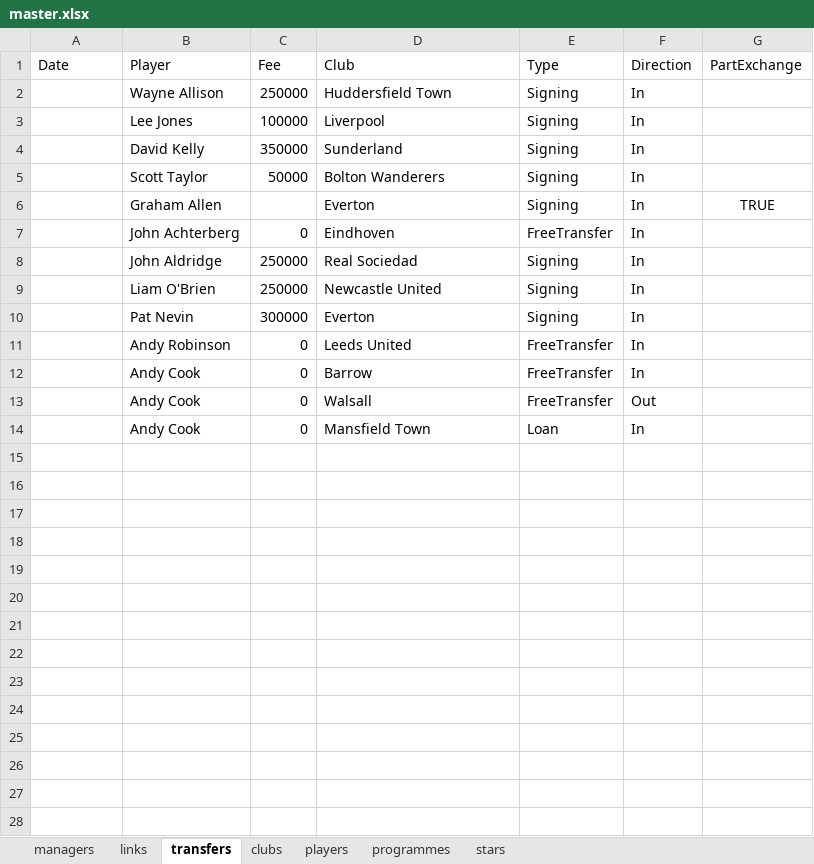
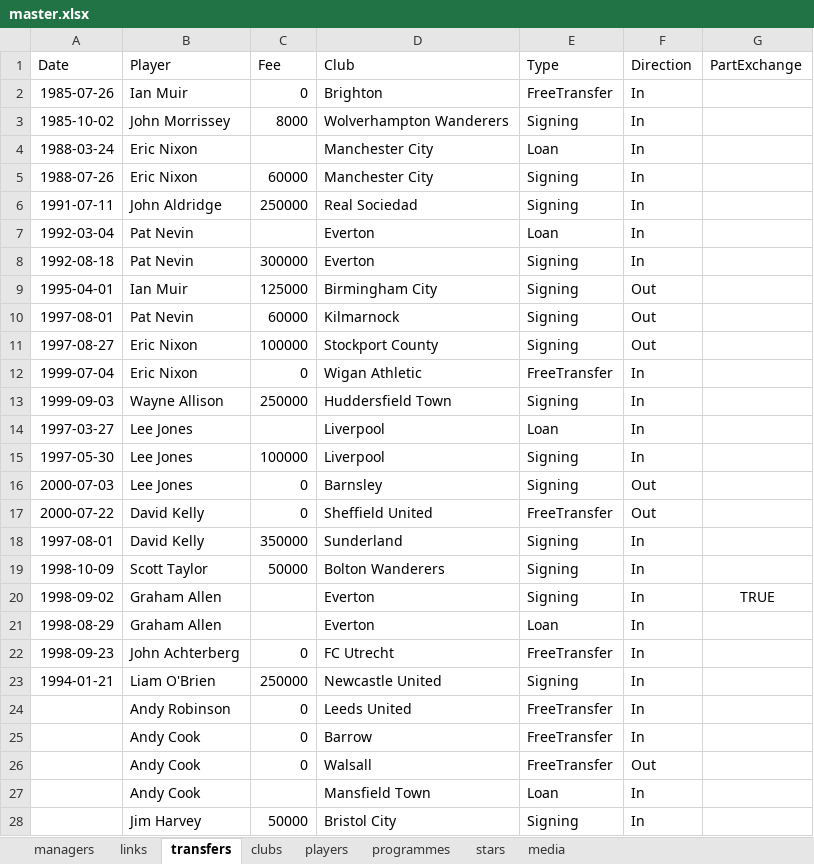
Before and after one commit to chrisowen491/tranmere-web, an Excel workbook: data/master.xlsx, sheet transfers, drawn as a sheet; only a part is shown; values as stored, in another font and other column widths than the file's, no borders; removed rows and columns are numbered as before the commit, all else as after; the diff covers the shown part only; the diff names each change by its address in the sheet, - before the commit and + after, or states it on an @@ line.

```diff
--- a/data/master.xlsx (sheet transfers)
+++ b/data/master.xlsx (sheet transfers)
+sheet tab: media
+row 2: 1985-07-26 | Ian Muir | 0 | Brighton | FreeTransfer | In
+row 3: 1985-10-02 | John Morrissey | 8000 | Wolverhampton Wanderers | Signing | In
+row 4: 1988-03-24 | Eric Nixon |  | Manchester City | Loan | In
+row 5: 1988-07-26 | Eric Nixon | 60000 | Manchester City | Signing | In
+row 6: 1991-07-11 | John Aldridge | 250000 | Real Sociedad | Signing | In
+row 7: 1992-03-04 | Pat Nevin |  | Everton | Loan | In
+row 8: 1992-08-18 | Pat Nevin | 300000 | Everton | Signing | In
+row 9: 1995-04-01 | Ian Muir | 125000 | Birmingham City | Signing | Out
+row 10: 1997-08-01 | Pat Nevin | 60000 | Kilmarnock | Signing | Out
+row 11: 1997-08-27 | Eric Nixon | 100000 | Stockport County | Signing | Out
+row 12: 1999-07-04 | Eric Nixon | 0 | Wigan Athletic | FreeTransfer | In
-A13 (Date): (empty)
+A13 (Date): 1999-09-03
+row 14: 1997-03-27 | Lee Jones |  | Liverpool | Loan | In
-A15 (Date): (empty)
+A15 (Date): 1997-05-30
+row 16: 2000-07-03 | Lee Jones | 0 | Barnsley | Signing | Out
+row 17: 2000-07-22 | David Kelly | 0 | Sheffield United | FreeTransfer | Out
-A18 (Date): (empty)
+A18 (Date): 1997-08-01
-A19 (Date): (empty)
+A19 (Date): 1998-10-09
-A20 (Date): (empty)
+A20 (Date): 1998-09-02
+row 21: 1998-08-29 | Graham Allen |  | Everton | Loan | In
-A22 (Date): (empty)
+A22 (Date): 1998-09-23
-D22 (Club): Eindhoven
+D22 (Club): FC Utrecht
-row 8:  | John Aldridge | 250000 | Real Sociedad | Signing | In
-A23 (Date): (empty)
+A23 (Date): 1994-01-21
-row 10:  | Pat Nevin | 300000 | Everton | Signing | In
-C27 (Fee): 0
+C27 (Fee): (empty)
+row 28:  | Jim Harvey | 50000 | Bristol City | Signing | In
```
Also changed, not shown: 29 added rows elsewhere in this sheet, sheet programmes, sheet links, sheet players, hidden cells, data/apps-master/1985.xlsx, data/apps-master/1986.xlsx, 55 other files.
